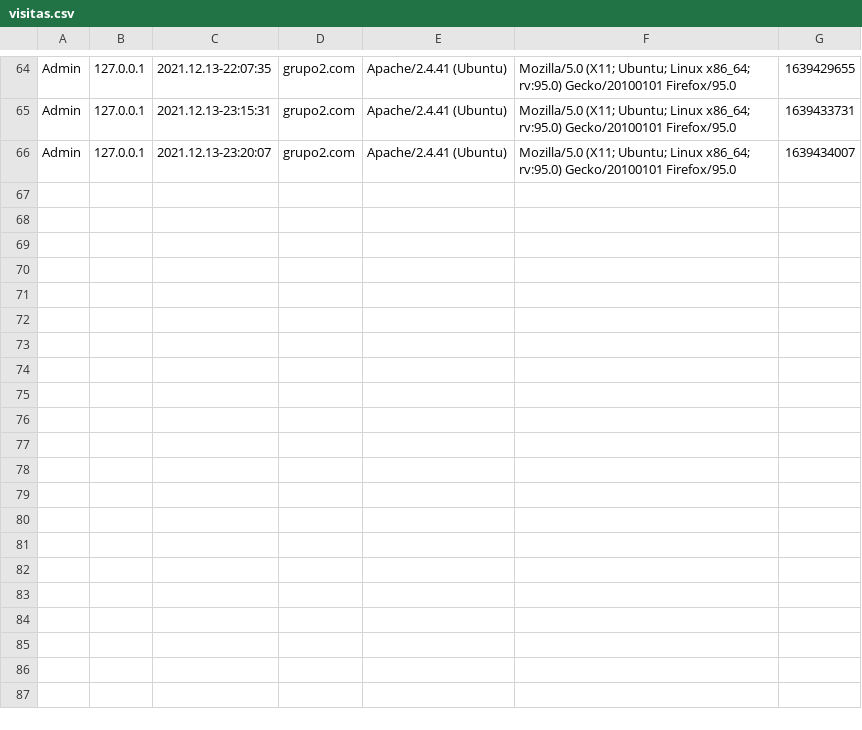
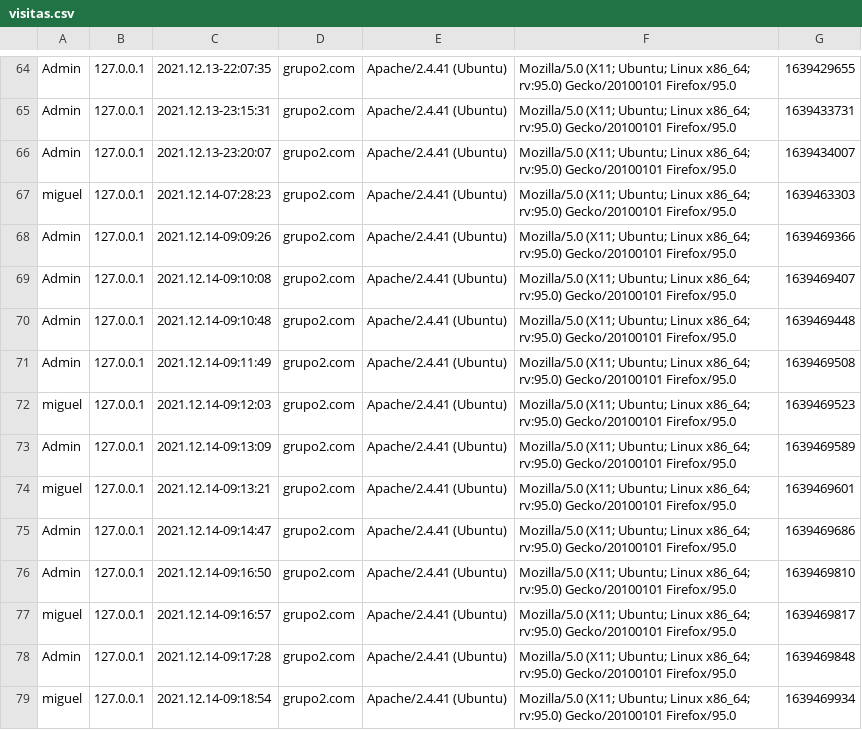
Before and after one commit to dwcs-ucha/grupo02-21, a CSV file: DataBase/visitas.csv, drawn as a sheet; only a part is shown, gaps mark what is left out.

```diff
--- a/DataBase/visitas.csv
+++ b/DataBase/visitas.csv
@@ -66 +66,14 @@ Admin;127.0.0.1;2021.12.13-23:15:31;grupo2.com;"Apache/2.4.41 (Ubuntu)";"Mozilla
 Admin;127.0.0.1;2021.12.13-23:20:07;grupo2.com;"Apache/2.4.41 (Ubuntu)";"Mozilla/5.0 (X11; Ubuntu; Linux x86_64; rv:95.0) Gecko/20100101 Firefox/95.0";1639434007
+miguel;127.0.0.1;2021.12.14-07:28:23;grupo2.com;"Apache/2.4.41 (Ubuntu)";"Mozilla/5.0 (X11; Ubuntu; Linux x86_64; rv:95.0) Gecko/20100101 Firefox/95.0";1639463303
+Admin;127.0.0.1;2021.12.14-09:09:26;grupo2.com;"Apache/2.4.41 (Ubuntu)";"Mozilla/5.0 (X11; Ubuntu; Linux x86_64; rv:95.0) Gecko/20100101 Firefox/95.0";1639469366
+Admin;127.0.0.1;2021.12.14-09:10:08;grupo2.com;"Apache/2.4.41 (Ubuntu)";"Mozilla/5.0 (X11; Ubuntu; Linux x86_64; rv:95.0) Gecko/20100101 Firefox/95.0";1639469407
+Admin;127.0.0.1;2021.12.14-09:10:48;grupo2.com;"Apache/2.4.41 (Ubuntu)";"Mozilla/5.0 (X11; Ubuntu; Linux x86_64; rv:95.0) Gecko/20100101 Firefox/95.0";1639469448
+Admin;127.0.0.1;2021.12.14-09:11:49;grupo2.com;"Apache/2.4.41 (Ubuntu)";"Mozilla/5.0 (X11; Ubuntu; Linux x86_64; rv:95.0) Gecko/20100101 Firefox/95.0";1639469508
+miguel;127.0.0.1;2021.12.14-09:12:03;grupo2.com;"Apache/2.4.41 (Ubuntu)";"Mozilla/5.0 (X11; Ubuntu; Linux x86_64; rv:95.0) Gecko/20100101 Firefox/95.0";1639469523
+Admin;127.0.0.1;2021.12.14-09:13:09;grupo2.com;"Apache/2.4.41 (Ubuntu)";"Mozilla/5.0 (X11; Ubuntu; Linux x86_64; rv:95.0) Gecko/20100101 Firefox/95.0";1639469589
+miguel;127.0.0.1;2021.12.14-09:13:21;grupo2.com;"Apache/2.4.41 (Ubuntu)";"Mozilla/5.0 (X11; Ubuntu; Linux x86_64; rv:95.0) Gecko/20100101 Firefox/95.0";1639469601
+Admin;127.0.0.1;2021.12.14-09:14:47;grupo2.com;"Apache/2.4.41 (Ubuntu)";"Mozilla/5.0 (X11; Ubuntu; Linux x86_64; rv:95.0) Gecko/20100101 Firefox/95.0";1639469686
+Admin;127.0.0.1;2021.12.14-09:16:50;grupo2.com;"Apache/2.4.41 (Ubuntu)";"Mozilla/5.0 (X11; Ubuntu; Linux x86_64; rv:95.0) Gecko/20100101 Firefox/95.0";1639469810
+miguel;127.0.0.1;2021.12.14-09:16:57;grupo2.com;"Apache/2.4.41 (Ubuntu)";"Mozilla/5.0 (X11; Ubuntu; Linux x86_64; rv:95.0) Gecko/20100101 Firefox/95.0";1639469817
+Admin;127.0.0.1;2021.12.14-09:17:28;grupo2.com;"Apache/2.4.41 (Ubuntu)";"Mozilla/5.0 (X11; Ubuntu; Linux x86_64; rv:95.0) Gecko/20100101 Firefox/95.0";1639469848
+miguel;127.0.0.1;2021.12.14-09:18:54;grupo2.com;"Apache/2.4.41 (Ubuntu)";"Mozilla/5.0 (X11; Ubuntu; Linux x86_64; rv:95.0) Gecko/20100101 Firefox/95.0";1639469934
```
Also changed, not shown: DataBase/users.csv, 9 other files.
